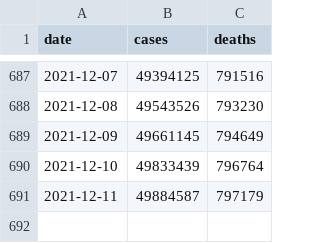
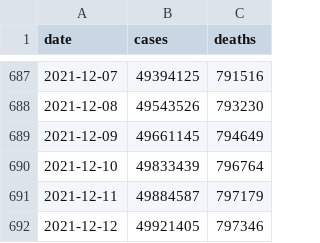
Before and after one commit to okyanusoz/covid19-us-predictions-data, a CSV file: dataset.csv, drawn as a sheet; only a part is shown, gaps mark what is left out.

```diff
--- a/dataset.csv
+++ b/dataset.csv
@@ -691 +691,2 @@ date,cases,deaths
 2021-12-11,49884587,797179
+2021-12-12,49921405,797346
```
Also changed, not shown: 1 other file.
